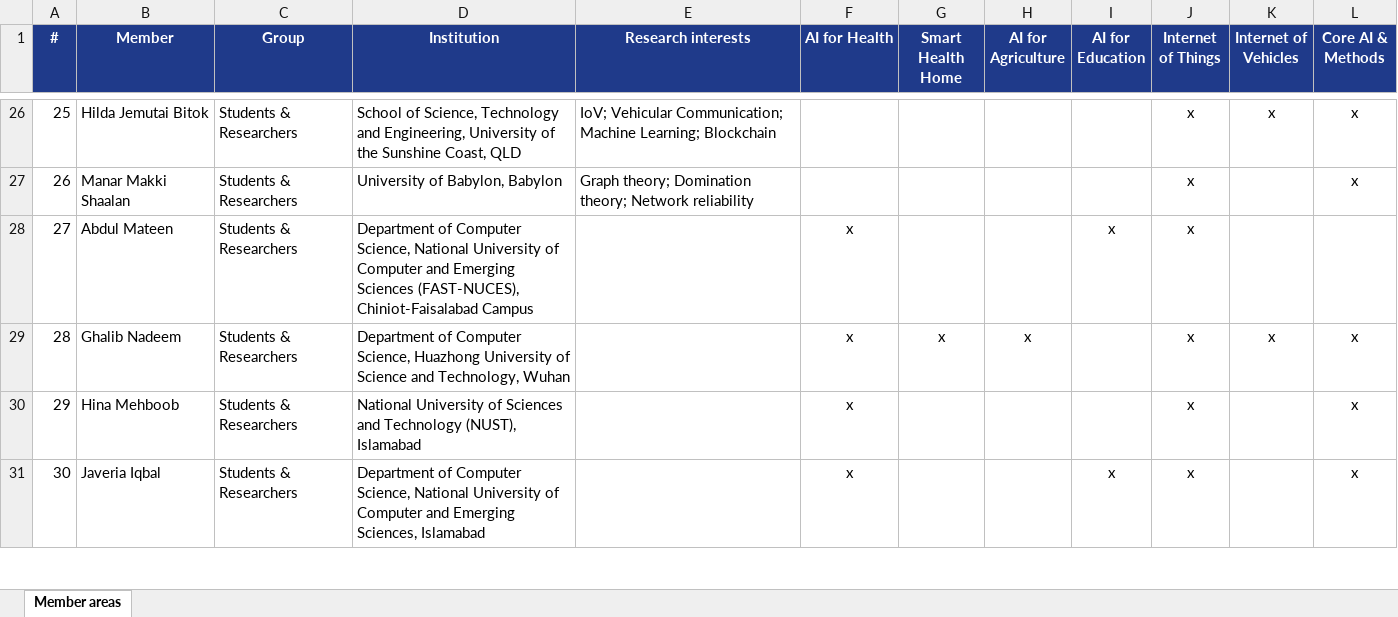
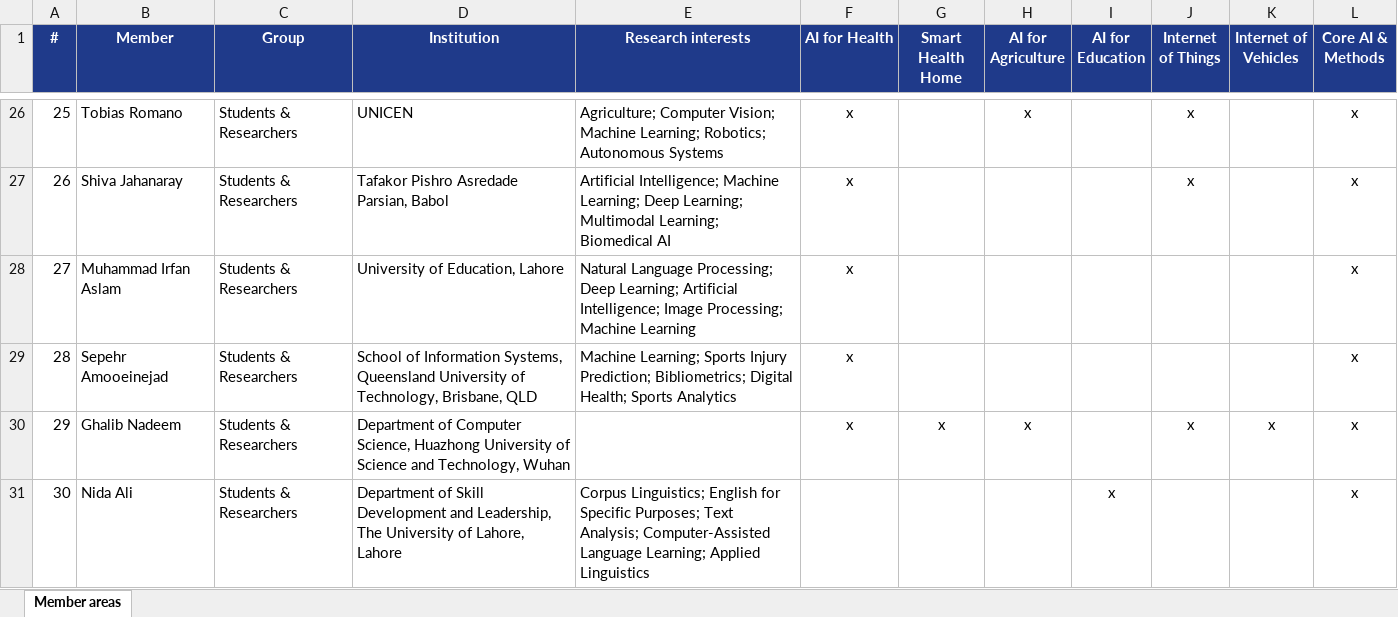
Before and after one commit to Hassanahmed1166/syntera-lab, an Excel workbook: SYNTERA-member-areas.xlsx, sheet Member areas, drawn as a sheet; only a part is shown, gaps mark what is left out; values as stored, in another font and other column widths than the file's, no borders; the diff covers the shown part only; the diff names each change by its address in the sheet, - before the commit and + after, or states it on an @@ line.

```diff
--- a/SYNTERA-member-areas.xlsx (sheet Member areas)
+++ b/SYNTERA-member-areas.xlsx (sheet Member areas)
-B26 (Member): Hilda Jemutai Bitok
+B26 (Member): Tobias Romano
-D26 (Institution): School of Science, Technology and Engineering, University of the Sunshine Coast, QLD
+D26 (Institution): UNICEN
-E26 (Research interests): IoV; Vehicular Communication; Machine Learning; Blockchain
+E26 (Research interests): Agriculture; Computer Vision; Machine Learning; Robotics; Autonomous Systems
-F26:F27 (AI for Health): (empty)
+F26:F27 (AI for Health): x
-H26 (AI for Agriculture): (empty)
+H26 (AI for Agriculture): x
-K26 (Internet of Vehicles): x
+K26 (Internet of Vehicles): (empty)
-B27 (Member): Manar Makki Shaalan
+B27 (Member): Shiva Jahanaray
-D27 (Institution): University of Babylon, Babylon
+D27 (Institution): Tafakor Pishro Asredade Parsian, Babol
-E27 (Research interests): Graph theory; Domination theory; Network reliability
+E27 (Research interests): Artificial Intelligence; Machine Learning; Deep Learning; Multimodal Learning; Biomedical AI
-B28 (Member): Abdul Mateen
+B28 (Member): Muhammad Irfan Aslam
-D28 (Institution): Department of Computer Science, National University of Computer and Emerging Sciences (FAST-NUCES), Chiniot-Faisalabad Campus
+D28 (Institution): University of Education, Lahore
-E28 (Research interests): (empty)
+E28 (Research interests): Natural Language Processing; Deep Learning; Artificial Intelligence; Image Processing; Machine Learning
-I28 (AI for Education): x
+I28 (AI for Education): (empty)
-J28:J29 (Internet of Things): x
+J28:J29 (Internet of Things): (empty)
-L28 (Core AI & Methods): (empty)
+L28 (Core AI & Methods): x
-B29 (Member): Ghalib Nadeem
+B29 (Member): Sepehr Amooeinejad
-D29 (Institution): Department of Computer Science, Huazhong University of Science and Technology, Wuhan
+D29 (Institution): School of Information Systems, Queensland University of Technology, Brisbane, QLD
-E29 (Research interests): (empty)
+E29 (Research interests): Machine Learning; Sports Injury Prediction; Bibliometrics; Digital Health; Sports Analytics
-G29 (Smart Health Home): x
+G29 (Smart Health Home): (empty)
-H29 (AI for Agriculture): x
+H29 (AI for Agriculture): (empty)
-K29 (Internet of Vehicles): x
+K29 (Internet of Vehicles): (empty)
-B30 (Member): Hina Mehboob
+B30 (Member): Ghalib Nadeem
-D30 (Institution): National University of Sciences and Technology (NUST), Islamabad
+D30 (Institution): Department of Computer Science, Huazhong University of Science and Technology, Wuhan
-G30 (Smart Health Home): (empty)
+G30 (Smart Health Home): x
-H30 (AI for Agriculture): (empty)
+H30 (AI for Agriculture): x
-K30 (Internet of Vehicles): (empty)
+K30 (Internet of Vehicles): x
-B31 (Member): Javeria Iqbal
+B31 (Member): Nida Ali
-D31 (Institution): Department of Computer Science, National University of Computer and Emerging Sciences, Islamabad
+D31 (Institution): Department of Skill Development and Leadership, The University of Lahore, Lahore
-E31 (Research interests): (empty)
+E31 (Research interests): Corpus Linguistics; English for Specific Purposes; Text Analysis; Computer-Assisted Language Learning; Applied Linguistics
-F31 (AI for Health): x
+F31 (AI for Health): (empty)
-J31 (Internet of Things): x
+J31 (Internet of Things): (empty)
```
Also changed, not shown: 1 added row, 1 removed row and 121 edited cells elsewhere in this sheet, 41 other files.
